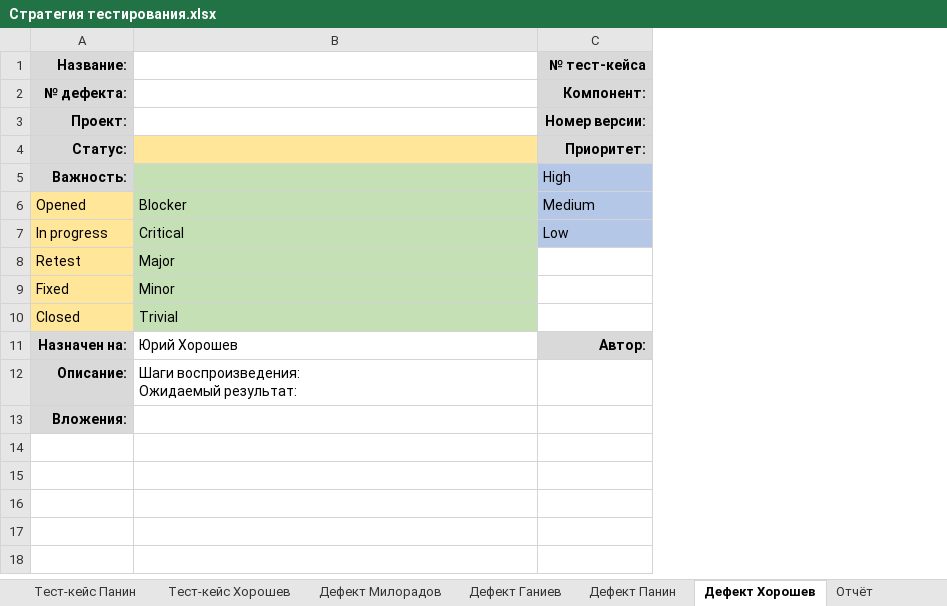
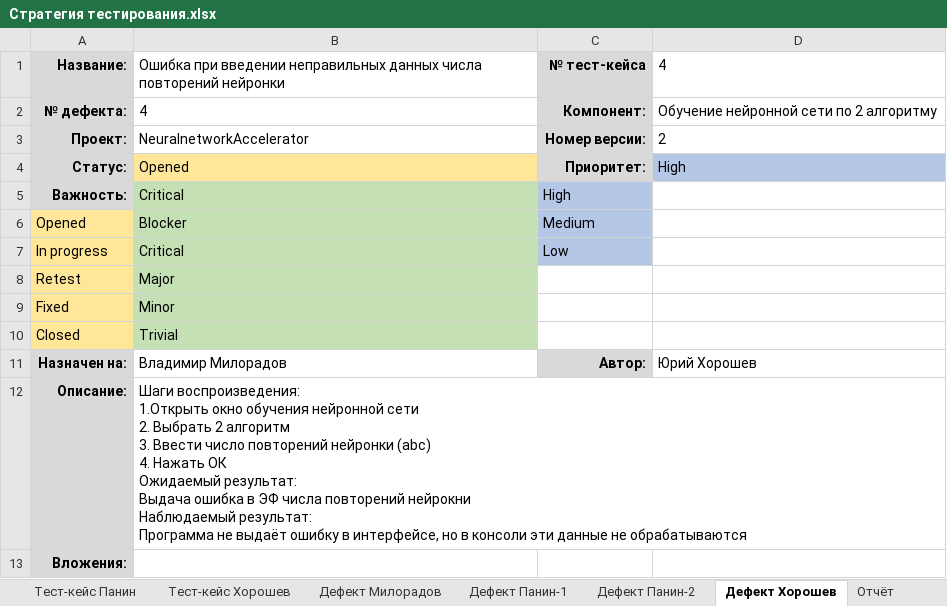
Before and after one commit to mksmp/network-learning-accelerator, an Excel workbook: Стратегия тестирования.xlsx, sheet Дефект Хорошев, drawn as a sheet; values as stored, in another font and other column widths than the file's, no borders; ↵ is a line break in a cell; the diff names each change by its address in the sheet, - before the commit and + after, or states it on an @@ line.

```diff
--- a/Стратегия тестирования.xlsx (sheet Дефект Хорошев)
+++ b/Стратегия тестирования.xlsx (sheet Дефект Хорошев)
-sheet tab: Дефект Ганиев
+sheet tab: Дефект Панин-1
-sheet tab: Дефект Панин
+sheet tab: Дефект Панин-2
+column D, rows 1-11: 4 | Обучение нейронной сети по 2 алгоритму | 2 | High |  |  |  |  |  |  | Юрий Хорошев
-B1: (empty)
+B1: Ошибка при введении неправильных данных числа повторений нейронки
-B2: (empty)
+B2: 4
-B3: (empty)
+B3: NeuralnetworkAccelerator
-B4: (empty)
+B4: Opened
-B5: (empty)
+B5: Critical
-B11: Юрий Хорошев
+B11: Владимир Милорадов
-B12: Шаги воспроизведения: ↵ Ожидаемый результат:
+B12: Шаги воспроизведения: ↵ 1.Открыть окно обучения нейронной сети ↵ 2. Выбрать 2 алгоритм ↵ 3. Ввести число повторений нейронки (abc) ↵ 4. Нажать ОК ↵ Ожидаемый результат: ↵ Выдача ошибка в ЭФ числа повторений нейрокни ↵ Наблюдаемый результат: ↵ Программа не выдаёт ошибку в интерфейсе, но в консоли эти данные не обрабатываются
```
Also changed, not shown: sheet Чек-лист + Дефекты, sheet Отчёт, sheet Дефект Панин-1, sheet Дефект Панин-2, sheet Тест-кейс Панин, sheet Тест-кейс Хорошев.
